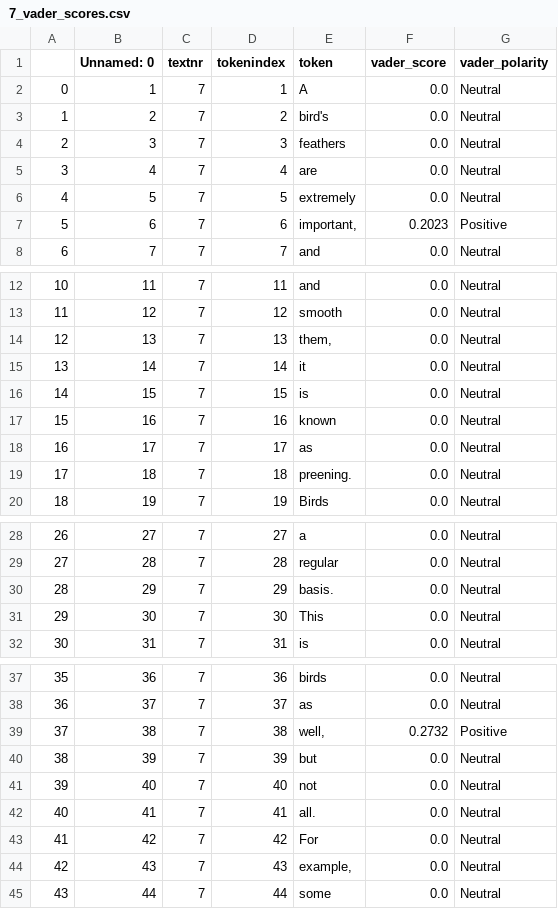
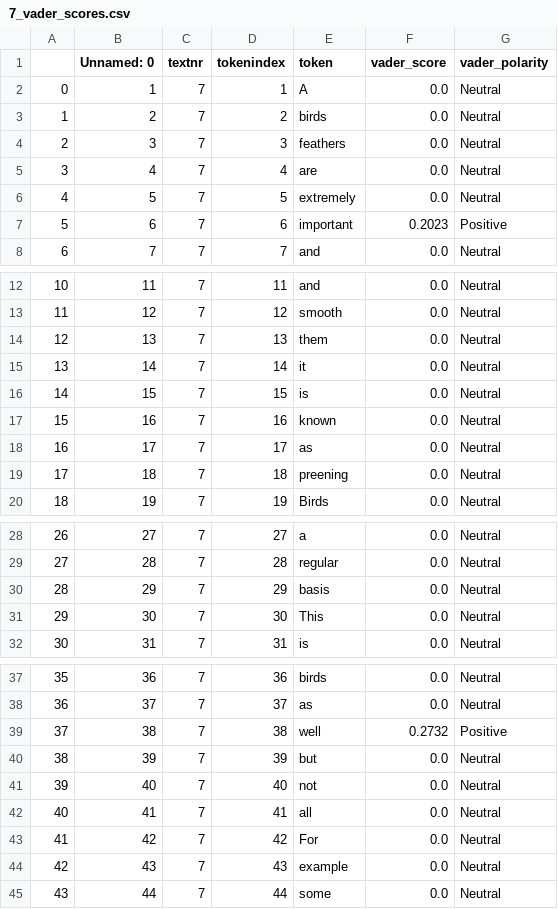
Before and after one commit to NatalieHennig/language-and-emotion, a CSV file: 05_output/7_vader_scores.csv, drawn as a sheet; only a part is shown, gaps mark what is left out; the diff covers the shown part only.

```diff
--- a/05_output/7_vader_scores.csv
+++ b/05_output/7_vader_scores.csv
@@ -2,3 +2,3 @@
 0,1,7,1,A,0.0,Neutral
-1,2,7,2,bird's,0.0,Neutral
+1,2,7,2,birds,0.0,Neutral
 2,3,7,3,feathers,0.0,Neutral
@@ -6,3 +6,3 @@
 4,5,7,5,extremely,0.0,Neutral
-5,6,7,6,"important,",0.2023,Positive
+5,6,7,6,important,0.2023,Positive
 6,7,7,7,and,0.0,Neutral
@@ -13,3 +13,3 @@
 11,12,7,12,smooth,0.0,Neutral
-12,13,7,13,"them,",0.0,Neutral
+12,13,7,13,them,0.0,Neutral
 13,14,7,14,it,0.0,Neutral
@@ -18,3 +18,3 @@
 16,17,7,17,as,0.0,Neutral
-17,18,7,18,preening.,0.0,Neutral
+17,18,7,18,preening,0.0,Neutral
 18,19,7,19,Birds,0.0,Neutral
@@ -29,3 +29,3 @@
 27,28,7,28,regular,0.0,Neutral
-28,29,7,29,basis.,0.0,Neutral
+28,29,7,29,basis,0.0,Neutral
 29,30,7,30,This,0.0,Neutral
@@ -38,8 +38,8 @@
 36,37,7,37,as,0.0,Neutral
-37,38,7,38,"well,",0.2732,Positive
+37,38,7,38,well,0.2732,Positive
 38,39,7,39,but,0.0,Neutral
 39,40,7,40,not,0.0,Neutral
-40,41,7,41,all.,0.0,Neutral
+40,41,7,41,all,0.0,Neutral
 41,42,7,42,For,0.0,Neutral
-42,43,7,43,"example,",0.0,Neutral
+42,43,7,43,example,0.0,Neutral
 43,44,7,44,some,0.0,Neutral
```
Also changed, not shown: 11 edited cells elsewhere in this file, 05_output/10_vader_scores.csv, 05_output/11_vader_scores.csv, 9 other files.
